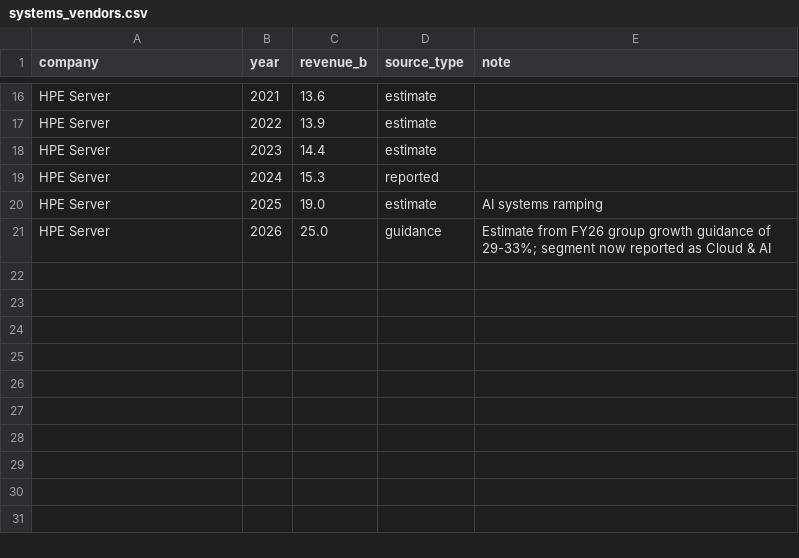
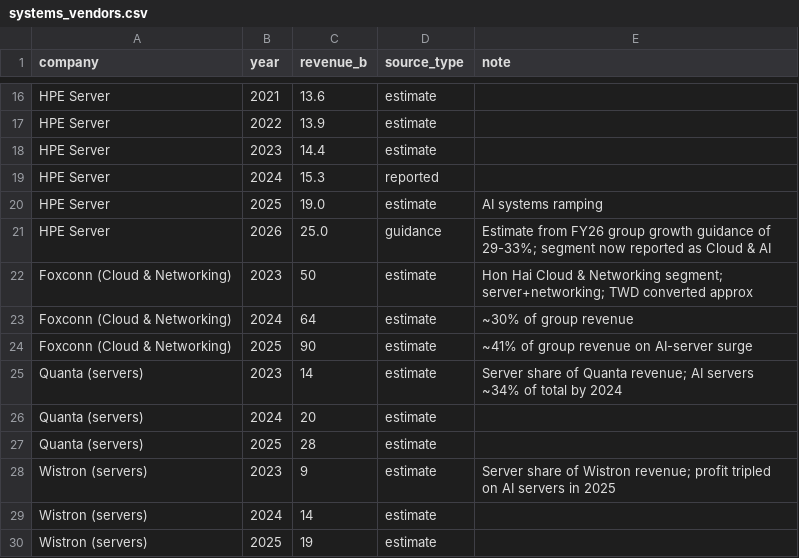
Before and after one commit to fbncldy/ai-infra-capex-dashboard, a CSV file: data/processed/systems_vendors.csv, drawn as a sheet; only a part is shown, gaps mark what is left out.

```diff
--- a/data/processed/systems_vendors.csv
+++ b/data/processed/systems_vendors.csv
@@ -21 +21,10 @@ HPE Server,2025,19.0,estimate,AI systems ramping
 HPE Server,2026,25.0,guidance,Estimate from FY26 group growth guidance of 29-33%; segment now reported as Cloud & AI
+Foxconn (Cloud & Networking),2023,50,estimate,Hon Hai Cloud & Networking segment; server+networking; TWD converted approx
+Foxconn (Cloud & Networking),2024,64,estimate,~30% of group revenue
+Foxconn (Cloud & Networking),2025,90,estimate,~41% of group revenue on AI-server surge
+Quanta (servers),2023,14,estimate,Server share of Quanta revenue; AI servers ~34% of total by 2024
+Quanta (servers),2024,20,estimate,
+Quanta (servers),2025,28,estimate,
+Wistron (servers),2023,9,estimate,Server share of Wistron revenue; profit tripled on AI servers in 2025
+Wistron (servers),2024,14,estimate,
+Wistron (servers),2025,19,estimate,
```
Also changed, not shown: data/processed/silicon_revenue.csv, 2 other files.
